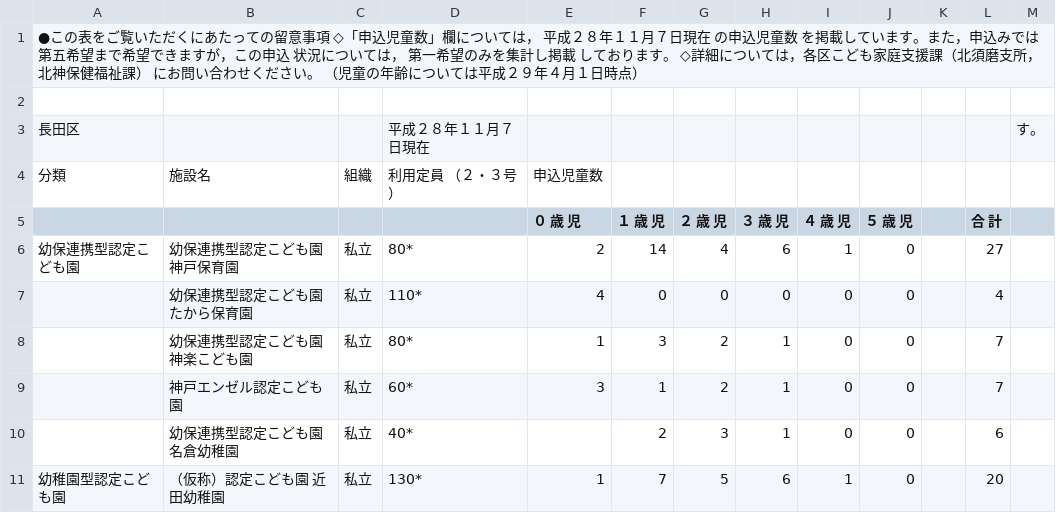
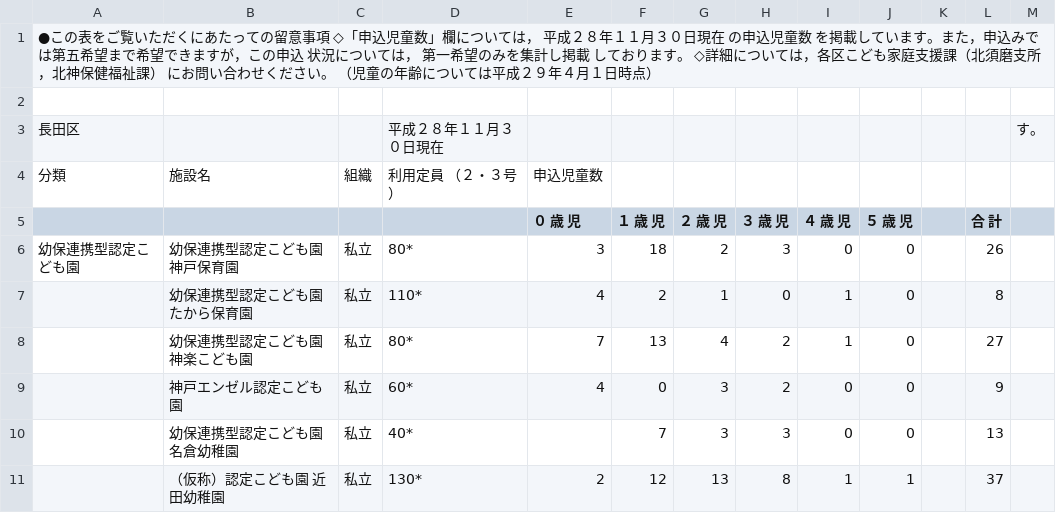
Before and after one commit to hkwi/our-data, a CSV file: nursery/nagataku.pdf.csv, drawn as a sheet; only a part is shown; the diff covers the shown part only.

```diff
--- a/nursery/nagataku.pdf.csv
+++ b/nursery/nagataku.pdf.csv
@@ -1,4 +1,4 @@
-●この表をご覧いただくにあたっての留意事項 ◇「申込児童数」欄については， 平成２８年１１月７日現在 の申込児童数 　を掲載しています。また，申込みでは第五希望まで希望できますが，この申込 　状況については， 第一希望のみを集計し掲載 しております。 ◇詳細については，各区こども家庭支援課（北須磨支所，北神保健福祉課） 　にお問い合わせください。 （児童の年齢については平成２９年４月１日時点）,,,,,,,,,,,,
+●この表をご覧いただくにあたっての留意事項 ◇「申込児童数」欄については， 平成２８年１１月３０日現在 の申込児童数 を掲載しています。また，申込みでは第五希望まで希望できますが，この申込 状況については， 第一希望のみを集計し掲載 しております。 ◇詳細については，各区こども家庭支援課（北須磨支所，北神保健福祉課） にお問い合わせください。 （児童の年齢については平成２９年４月１日時点）,,,,,,,,,,,,
 ,,,,,,,,,,,,
-長田区,,,平成２８年１１月７日現在,,,,,,,,,す。
+長田区,,,平成２８年１１月３０日現在,,,,,,,,,す。
 分類,施設名,組織,利用定員 （２・３号）,申込児童数,,,,,,,,
@@ -6,6 +6,6 @@
-幼保連携型認定こども園,幼保連携型認定こども園　神戸保育園,私立,80*,2,14,4,6,1,0,,27,
-,幼保連携型認定こども園　たから保育園,私立,110*,4,0,0,0,0,0,,4,
-,幼保連携型認定こども園　神楽こども園,私立,80*,1,3,2,1,0,0,,7,
-,神戸エンゼル認定こども園,私立,60*,3,1,2,1,0,0,,7,
-,幼保連携型認定こども園　名倉幼稚園,私立,40*,,2,3,1,0,0,,6,
-幼稚園型認定こども園,（仮称）認定こども園　近田幼稚園,私立,130*,1,7,5,6,1,0,,20,
+幼保連携型認定こども園,幼保連携型認定こども園 神戸保育園,私立,80*,3,18,2,3,0,0,,26,
+,幼保連携型認定こども園 たから保育園,私立,110*,4,2,1,0,1,0,,8,
+,幼保連携型認定こども園 神楽こども園,私立,80*,7,13,4,2,1,0,,27,
+,神戸エンゼル認定こども園,私立,60*,4,0,3,2,0,0,,9,
+,幼保連携型認定こども園 名倉幼稚園,私立,40*,,7,3,3,0,0,,13,
+,（仮称）認定こども園 近田幼稚園,私立,130*,2,12,13,8,1,1,,37,
```
Also changed, not shown: 76 edited cells elsewhere in this file, nursery/all.csv, nursery/higasinadaku.pdf.csv, 20 other files.
